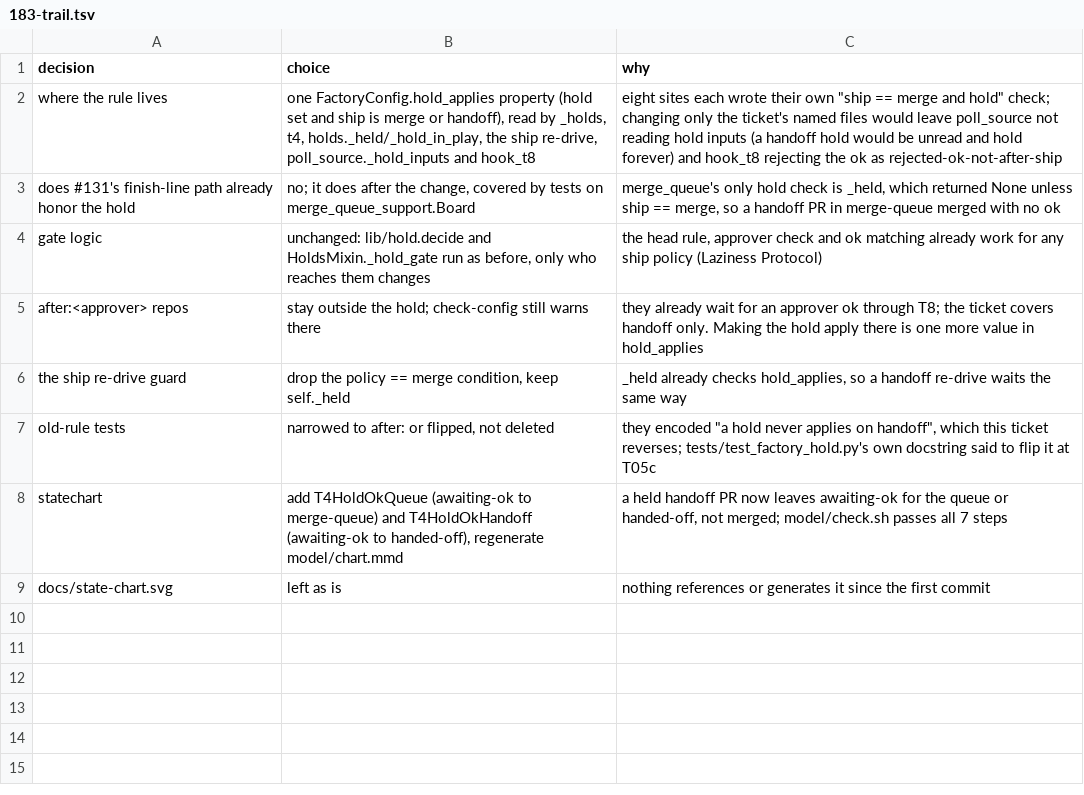
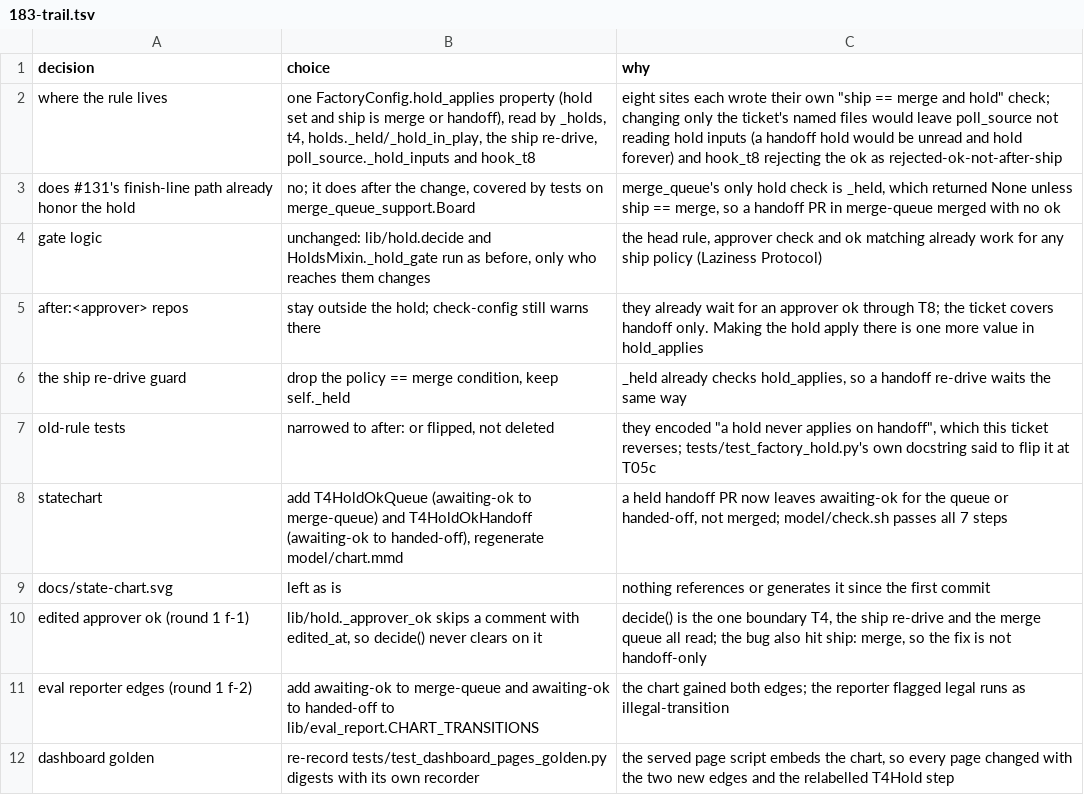
Before and after one commit to maxharris1/factory, a TSV file: docs/decisions/183-trail.tsv, drawn as a sheet.

```diff
--- a/docs/decisions/183-trail.tsv
+++ b/docs/decisions/183-trail.tsv
@@ -9 +9,4 @@ statechart	add T4HoldOkQueue (awaiting-ok to merge-queue) and T4HoldOkHandoff (a
 docs/state-chart.svg	left as is	nothing references or generates it since the first commit
+edited approver ok (round 1 f-1)	lib/hold._approver_ok skips a comment with edited_at, so decide() never clears on it	decide() is the one boundary T4, the ship re-drive and the merge queue all read; the bug also hit ship: merge, so the fix is not handoff-only
+eval reporter edges (round 1 f-2)	add awaiting-ok to merge-queue and awaiting-ok to handed-off to lib/eval_report.CHART_TRANSITIONS	the chart gained both edges; the reporter flagged legal runs as illegal-transition
+dashboard golden	re-record tests/test_dashboard_pages_golden.py digests with its own recorder	the served page script embeds the chart, so every page changed with the two new edges and the relabelled T4Hold step
```
